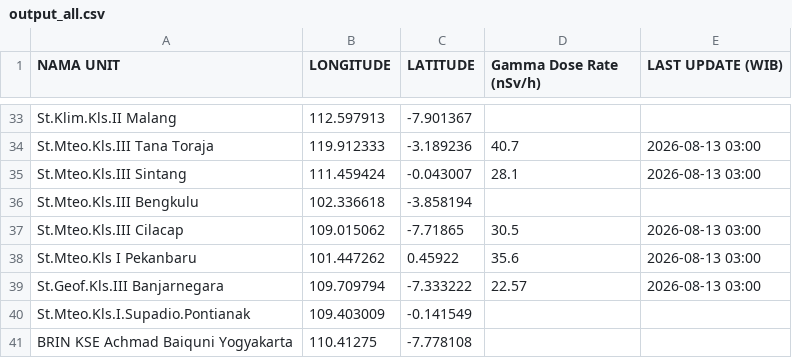
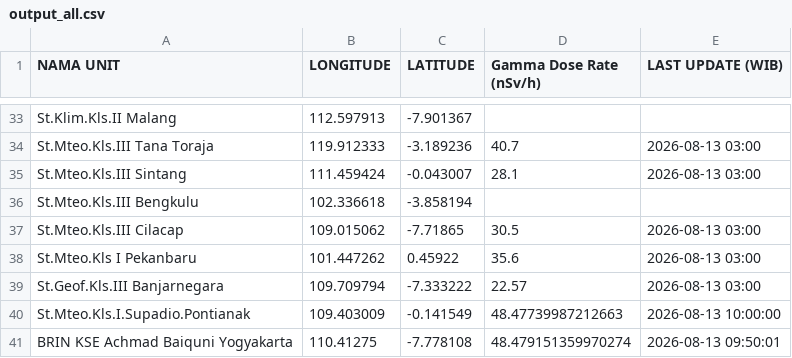
Before and after one commit to kfkndkkn/rdms, a CSV file: output_all.csv, drawn as a sheet; only a part is shown, gaps mark what is left out.

Commit message:
Auto update 2026-08-13 10:04:31

```diff
--- a/output_all.csv
+++ b/output_all.csv
@@ -39,3 +39,3 @@ St.Mteo.Kls I Pekanbaru,101.447262,0.45922,35.6,2026-08-13 03:00
 St.Geof.Kls.III Banjarnegara,109.709794,-7.333222,22.57,2026-08-13 03:00
-St.Mteo.Kls.I.Supadio.Pontianak,109.403009,-0.141549,,
-BRIN KSE Achmad Baiquni Yogyakarta,110.41275,-7.778108,,
+St.Mteo.Kls.I.Supadio.Pontianak,109.403009,-0.141549,48.47739987212663,2026-08-13 10:00:00
+BRIN KSE Achmad Baiquni Yogyakarta,110.41275,-7.778108,48.479151359970274,2026-08-13 09:50:01
```
